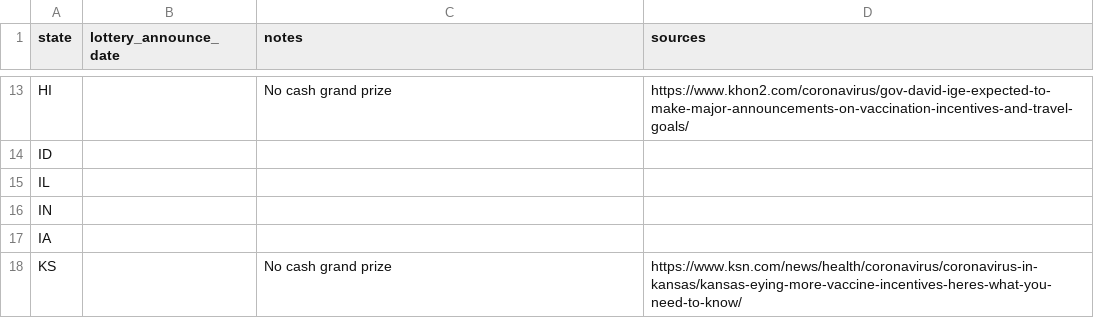
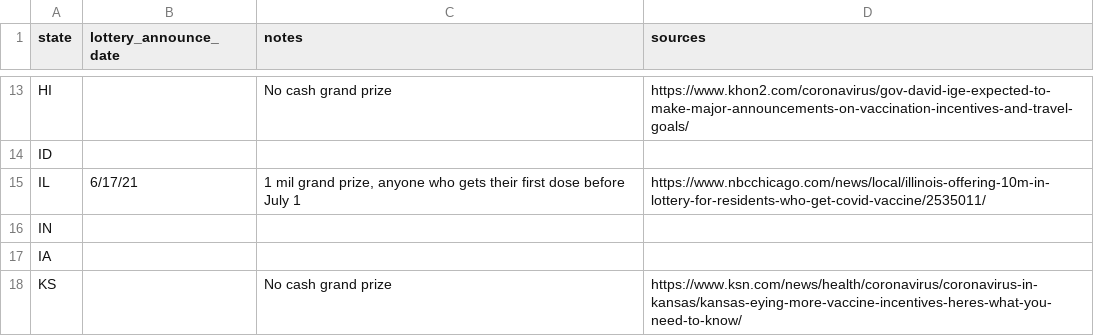
Before and after one commit to williamlief/synth_vax, a CSV file: data-raw/lottery_announce_dates.csv, drawn as a sheet; only a part is shown, gaps mark what is left out.

Commit message:
Added IL to lottery announcements

```diff
--- a/data-raw/lottery_announce_dates.csv
+++ b/data-raw/lottery_announce_dates.csv
@@ -14,3 +14,3 @@
  ID,,,
- IL,,,
+ IL,6/17/21,"1 mil grand prize, anyone who gets their first dose before July 1",https://www.nbcchicago.com/news/local/illinois-offering-10m-in-lottery-for-residents-who-get-covid-vaccine/2535011/
  IN,,,
```
